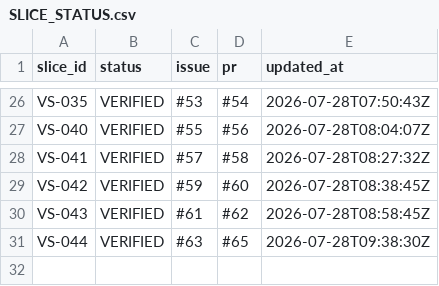
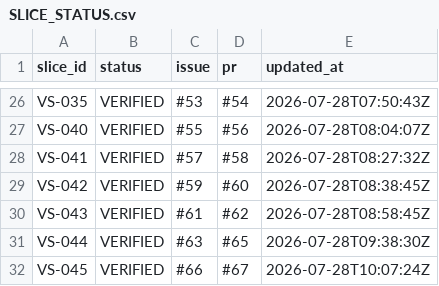
Before and after one commit to asenbanskaliev/AutopilotEditorial, a CSV file: docs/execution/SLICE_STATUS.csv, drawn as a sheet; only a part is shown, gaps mark what is left out; the diff names each change by its address in the sheet, - before the commit and + after, or states it on an @@ line.

Commit message:
docs(execution): mark VS-045 verified

```diff
--- a/docs/execution/SLICE_STATUS.csv
+++ b/docs/execution/SLICE_STATUS.csv
+row 32: VS-045 | VERIFIED | #66 | #67 | 2026-07-28T10:07:24Z
```
